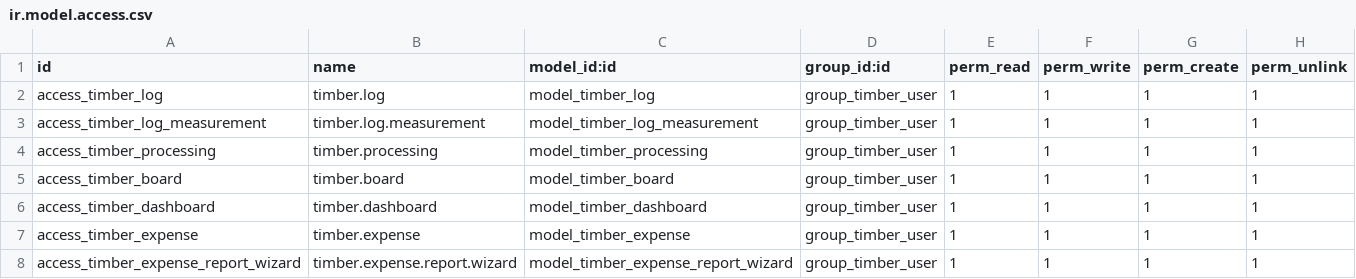
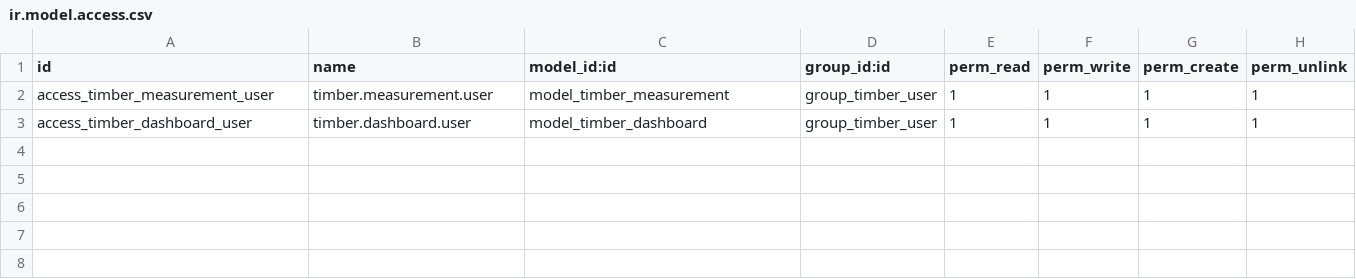
Before and after one commit to PrimesoftTechnologies/odoo18_entreprise, a CSV file: timber_log_process/security/ir.model.access.csv, drawn as a sheet.

Commit message:
feat: Added Timber Manufacturing module for eramco

```diff
--- a/timber_log_process/security/ir.model.access.csv
+++ b/timber_log_process/security/ir.model.access.csv
@@ -1,8 +1,3 @@
 id,name,model_id:id,group_id:id,perm_read,perm_write,perm_create,perm_unlink
-access_timber_log,timber.log,model_timber_log,group_timber_user,1,1,1,1
-access_timber_log_measurement,timber.log.measurement,model_timber_log_measurement,group_timber_user,1,1,1,1
-access_timber_processing,timber.processing,model_timber_processing,group_timber_user,1,1,1,1
-access_timber_board,timber.board,model_timber_board,group_timber_user,1,1,1,1
-access_timber_dashboard,timber.dashboard,model_timber_dashboard,group_timber_user,1,1,1,1
-access_timber_expense,timber.expense,model_timber_expense,group_timber_user,1,1,1,1
-access_timber_expense_report_wizard,timber.expense.report.wizard,model_timber_expense_report_wizard,group_timber_user,1,1,1,1
+access_timber_measurement_user,timber.measurement.user,model_timber_measurement,group_timber_user,1,1,1,1
+access_timber_dashboard_user,timber.dashboard.user,model_timber_dashboard,group_timber_user,1,1,1,1
```
Also changed, not shown: 32 other files.
